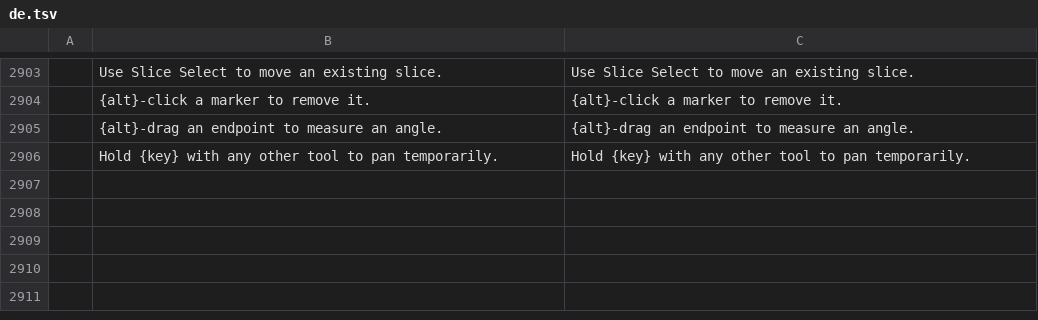
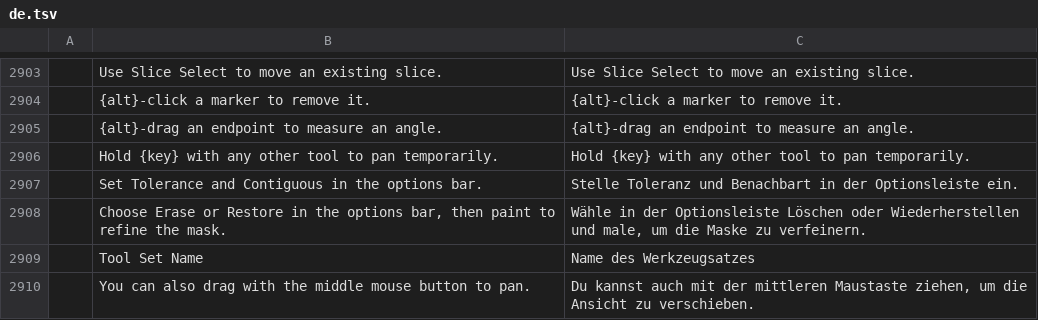
Before and after one commit to zdbosoxfan/local-image, a TSV file: crates/pc-ui-egui/src/i18n/de.tsv, drawn as a sheet; only a part is shown, gaps mark what is left out; the diff names each change by its address in the sheet, - before the commit and + after, or states it on an @@ line.

```diff
--- a/crates/pc-ui-egui/src/i18n/de.tsv
+++ b/crates/pc-ui-egui/src/i18n/de.tsv
+row 2907:  | Set Tolerance and Contiguous in the options bar. | Stelle Toleranz und Benachbart in der Optionsleiste ein.
+row 2908:  | Choose Erase or Restore in the options bar, then paint to refine the mask. | Wähle in der Optionsleiste Löschen oder Wiederherstellen und male, um die Maske zu verfeinern.
+row 2909:  | Tool Set Name | Name des Werkzeugsatzes
+row 2910:  | You can also drag with the middle mouse button to pan. | Du kannst auch mit der mittleren Maustaste ziehen, um die Ansicht zu verschieben.
```
Also changed, not shown: crates/pc-ui-egui/src/i18n/es.tsv, crates/pc-ui-egui/src/i18n/fr.tsv, 16 other files.
